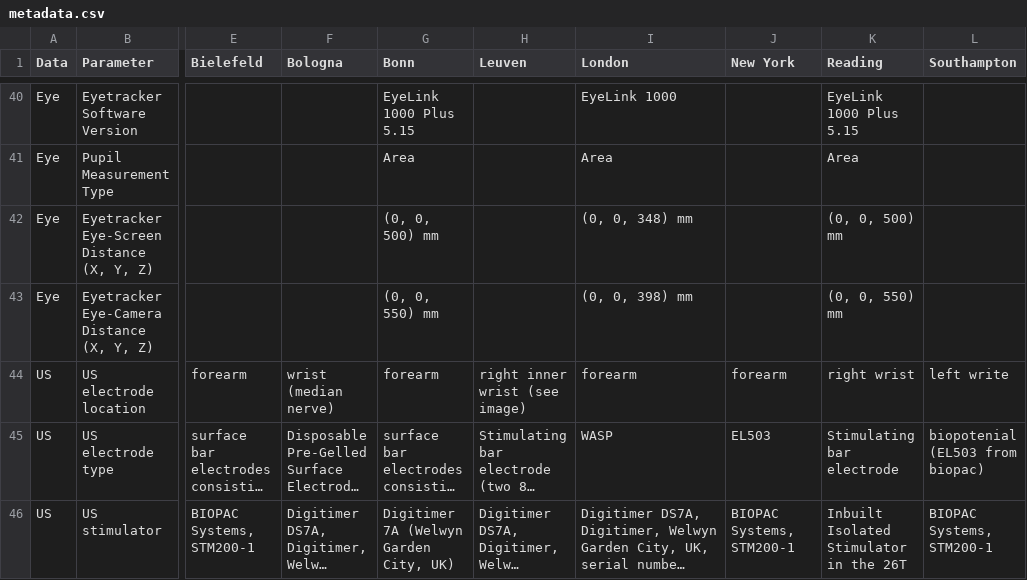
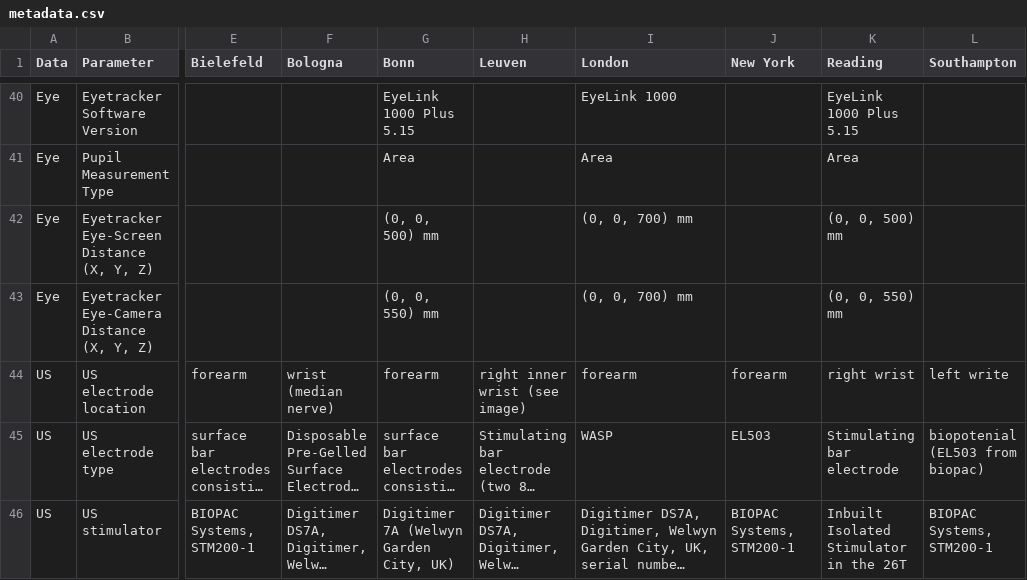
Before and after one commit to gjheij/calinet-main, a CSV file: calinet/misc/metadata.csv, drawn as a sheet; only a part is shown, gaps mark what is left out; long unchanged cells end in …; the diff names each change by its address in the sheet, - before the commit and + after, or states it on an @@ line.

Commit message:
[MAINT]: formatting

```diff
--- a/calinet/misc/metadata.csv
+++ b/calinet/misc/metadata.csv
-I42 (London): (0, 0, 348) mm
+I42 (London): (0, 0, 700) mm
-I43 (London): (0, 0, 398) mm
+I43 (London): (0, 0, 700) mm
```
